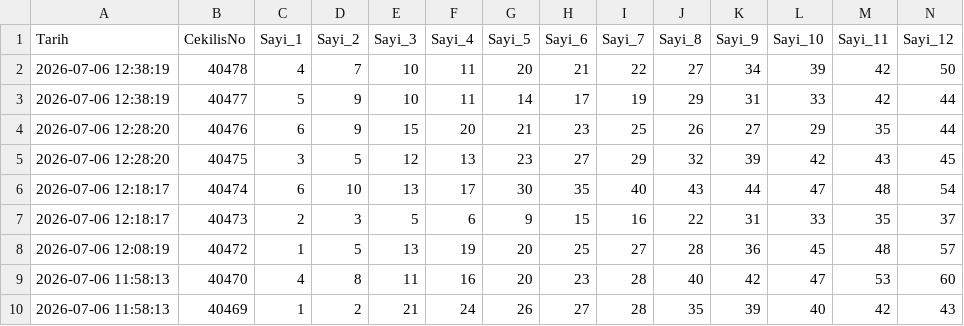
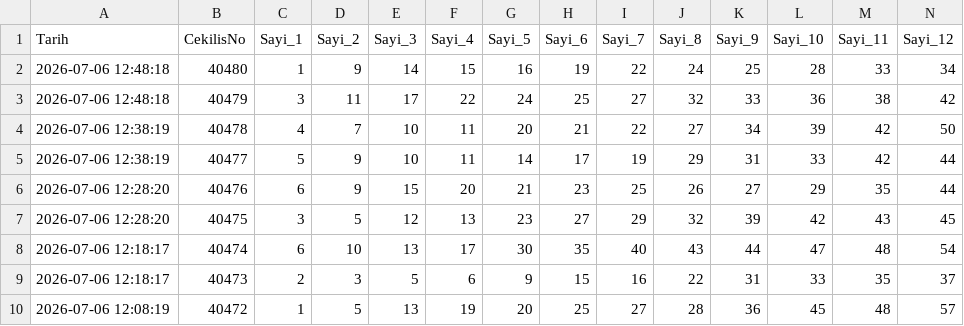
Before and after one commit to egemenulucay-52/hizli-on-numara, a CSV file: hizli_on_numara.csv, drawn as a sheet; only a part is shown; the shorter side is filled out with more unchanged rows; rows hold the shown columns only; the diff names each change by its address in the sheet, - before the commit and + after, or states it on an @@ line.

```diff
--- a/hizli_on_numara.csv
+++ b/hizli_on_numara.csv
+row 2: 2026-07-06 12:48:18 | 40480 | 1 | 9 | 14 | 15 | 16 | 19 | 22 | 24 | 25 | 28 | 33 | 34
+row 3: 2026-07-06 12:48:18 | 40479 | 3 | 11 | 17 | 22 | 24 | 25 | 27 | 32 | 33 | 36 | 38 | 42
```
Also changed, not shown: grup_analizi.csv, 1 other file.
